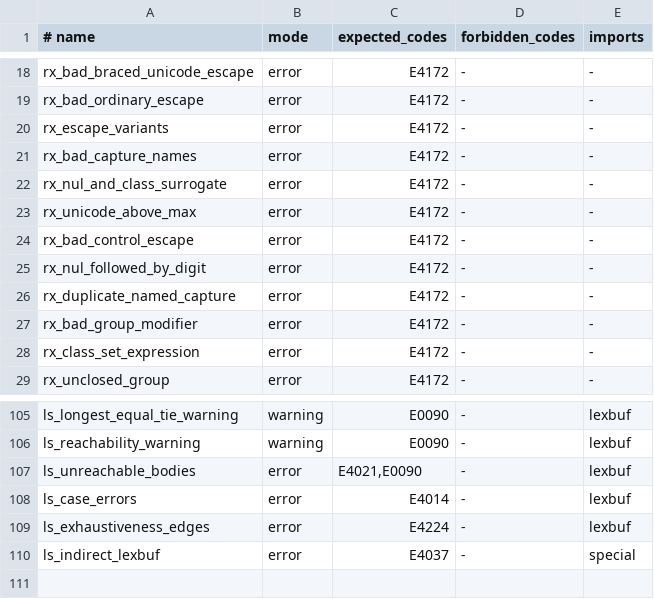
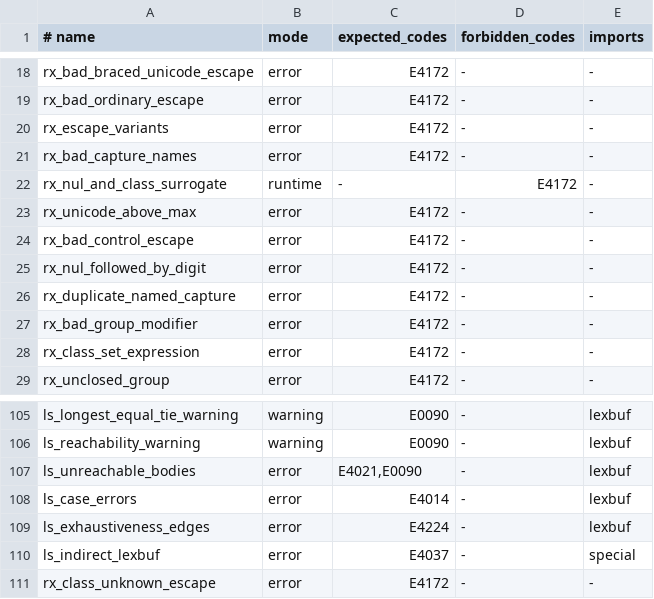
Before and after one commit to moonbitlang/lexscan_spec, a TSV file: diagnostics/fixtures.tsv, drawn as a sheet; only a part is shown, gaps mark what is left out.

Commit message:
spec: align control NUL hex and invalid character escapes

```diff
--- a/diagnostics/fixtures.tsv
+++ b/diagnostics/fixtures.tsv
@@ -21,3 +21,3 @@ rx_escape_variants	error	E4172	-	-
 rx_bad_capture_names	error	E4172	-	-
-rx_nul_and_class_surrogate	error	E4172	-	-
+rx_nul_and_class_surrogate	runtime	-	E4172	-
 rx_unicode_above_max	error	E4172	-	-
@@ -110 +110,2 @@ ls_exhaustiveness_edges	error	E4224	-	lexbuf
 ls_indirect_lexbuf	error	E4037	-	special
+rx_class_unknown_escape	error	E4172	-	-
```
Also changed, not shown: 7 other files.
